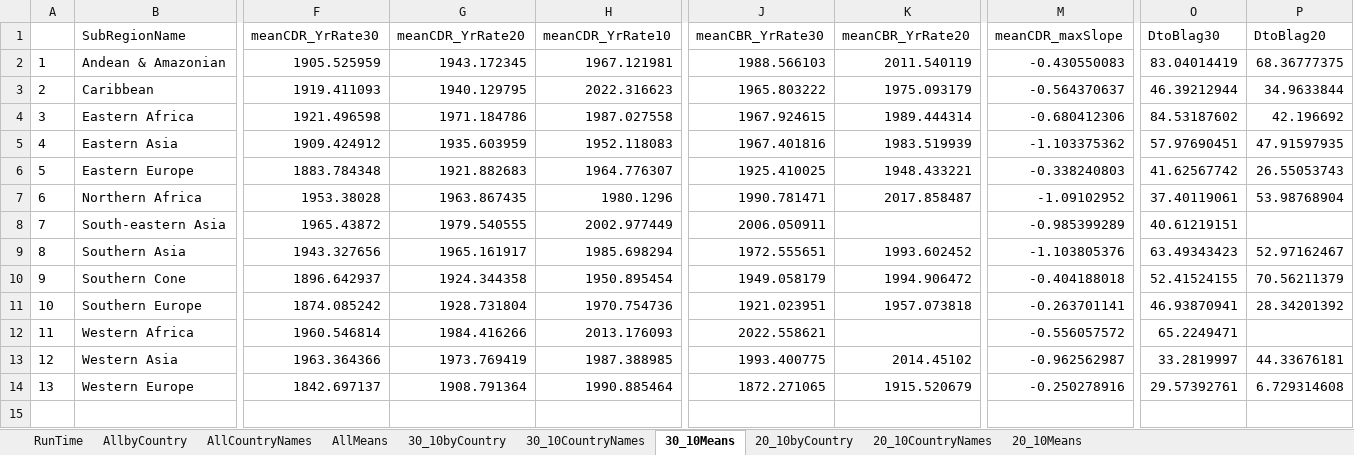
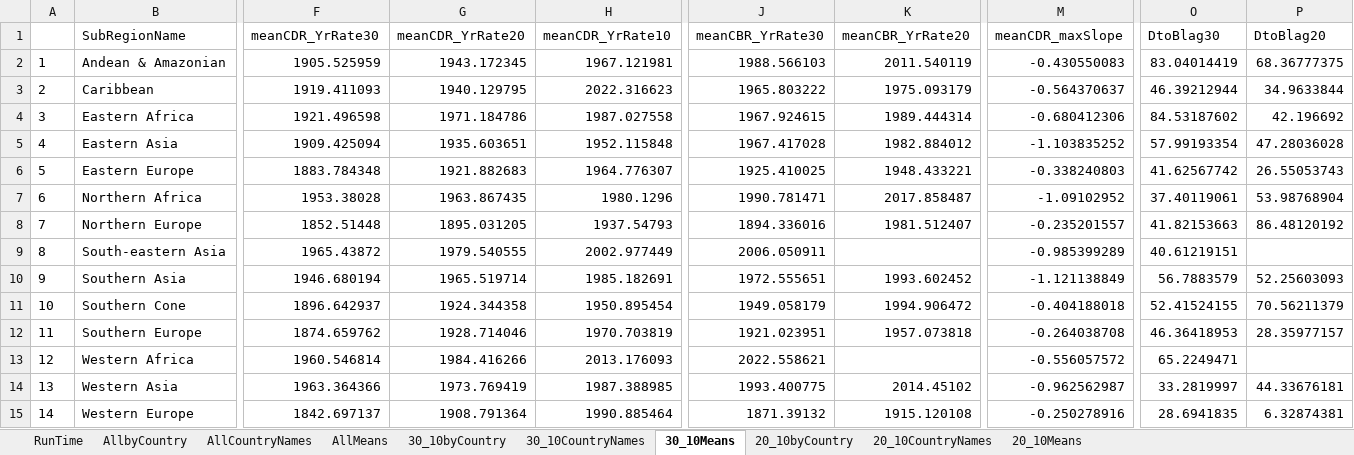
Before and after one commit to altergc/DemoTran, an Excel workbook: Output/CDR/CDRstats.xlsx, sheet 30_10Means, drawn as a sheet; only a part is shown, gaps mark what is left out; values as stored, in another font and other column widths than the file's, no borders; addresses are those after the commit; rows hold the shown columns only; the diff covers the shown part only; the diff names each change by its address in the sheet, - before the commit and + after, or states it on an @@ line.

```diff
--- a/Output/CDR/CDRstats.xlsx (sheet 30_10Means)
+++ b/Output/CDR/CDRstats.xlsx (sheet 30_10Means)
-F5 (meanCDR_YrRate30): 1909.424912
+F5 (meanCDR_YrRate30): 1909.425094
-G5 (meanCDR_YrRate20): 1935.603959
+G5 (meanCDR_YrRate20): 1935.603651
-H5 (meanCDR_YrRate10): 1952.118083
+H5 (meanCDR_YrRate10): 1952.115848
-J5 (meanCBR_YrRate30): 1967.401816
+J5 (meanCBR_YrRate30): 1967.417028
-K5 (meanCBR_YrRate20): 1983.519939
+K5 (meanCBR_YrRate20): 1982.884012
-M5 (meanCDR_maxSlope): -1.103375362
+M5 (meanCDR_maxSlope): -1.103835252
-O5 (DtoBlag30): 57.97690451
+O5 (DtoBlag30): 57.99193354
-P5 (DtoBlag20): 47.91597935
+P5 (DtoBlag20): 47.28036028
+row 8: 7 | Northern Europe | 1852.51448 | 1895.031205 | 1937.54793 | 1894.336016 | 1981.512407 | -0.235201557 | 41.82153663 | 86.48120192
@@ column A renumbered from row 9 down @@
-F10 (meanCDR_YrRate30): 1943.327656
+F10 (meanCDR_YrRate30): 1946.680194
-G10 (meanCDR_YrRate20): 1965.161917
+G10 (meanCDR_YrRate20): 1965.519714
-H10 (meanCDR_YrRate10): 1985.698294
+H10 (meanCDR_YrRate10): 1985.182691
-M10 (meanCDR_maxSlope): -1.103805376
+M10 (meanCDR_maxSlope): -1.121138849
-O10 (DtoBlag30): 63.49343423
+O10 (DtoBlag30): 56.7883579
-P10 (DtoBlag20): 52.97162467
+P10 (DtoBlag20): 52.25603093
-F12 (meanCDR_YrRate30): 1874.085242
+F12 (meanCDR_YrRate30): 1874.659762
-G12 (meanCDR_YrRate20): 1928.731804
+G12 (meanCDR_YrRate20): 1928.714046
-H12 (meanCDR_YrRate10): 1970.754736
+H12 (meanCDR_YrRate10): 1970.703819
-M12 (meanCDR_maxSlope): -0.263701141
+M12 (meanCDR_maxSlope): -0.264038708
-O12 (DtoBlag30): 46.93870941
+O12 (DtoBlag30): 46.36418953
-P12 (DtoBlag20): 28.34201392
+P12 (DtoBlag20): 28.35977157
-J15 (meanCBR_YrRate30): 1872.271065
+J15 (meanCBR_YrRate30): 1871.39132
-K15 (meanCBR_YrRate20): 1915.520679
+K15 (meanCBR_YrRate20): 1915.120108
-O15 (DtoBlag30): 29.57392761
+O15 (DtoBlag30): 28.6941835
-P15 (DtoBlag20): 6.729314608
+P15 (DtoBlag20): 6.32874381
```
Also changed, not shown: 7 edited cells elsewhere in this sheet, sheet AllbyCountry, sheet 20_10byCountry, sheet 20_10Means, sheet 30_10byCountry, sheet AllMeans, sheet 30_10CountryNames, 3 more sheets, Output/CBR/CBRstats.xlsx, Output/Means1950.xlsx, 39 other files.
